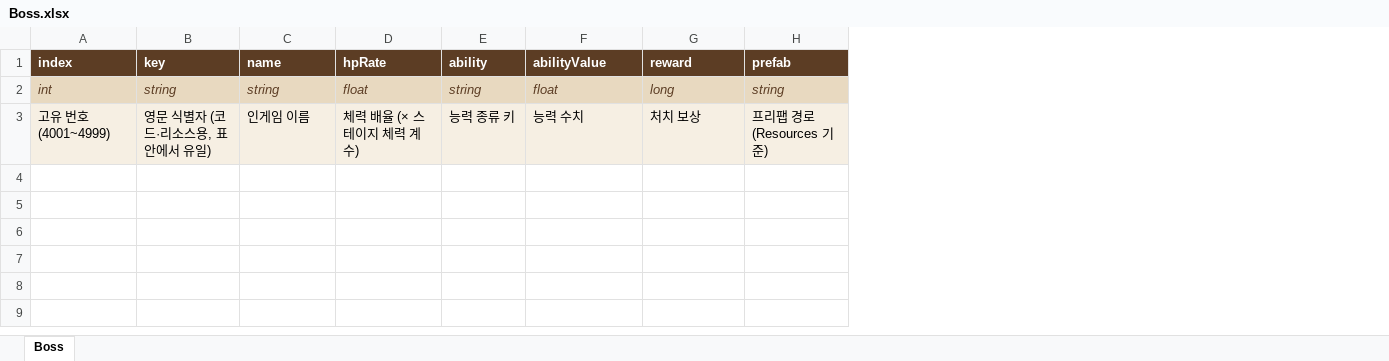
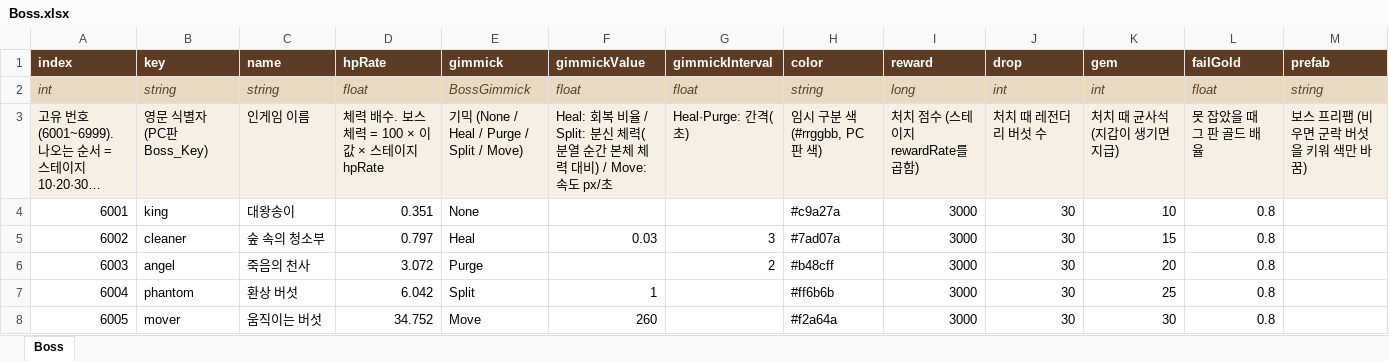
Before and after one commit to LKH1134/MMM_Mobile, an Excel workbook: Assets/Data/Tables/Boss.xlsx, sheet Boss, drawn as a sheet; only a part is shown; values as stored, in another font and other column widths than the file's, no borders; removed rows and columns are numbered as before the commit, all else as after; rows hold the shown columns only; the diff names each change by its address in the sheet, - before the commit and + after, or states it on an @@ line.

```diff
--- a/Assets/Data/Tables/Boss.xlsx (sheet Boss)
+++ b/Assets/Data/Tables/Boss.xlsx (sheet Boss)
-column E (ability), row 2: string
+column E (gimmick), row 2: BossGimmick
+column G (gimmickInterval), row 2: float
+column H (color), row 2: string
+column J (drop), row 2: int
+column K (gem), row 2: int
+column L (failGold), row 2: float
-F1: abilityValue
+F1: gimmickValue
-row 3: 고유 번호 (4001~4999) | 영문 식별자 (코드·리소스용, 표 안에서 유일) | 인게임 이름 | 체력 배율 (× 스테이지 체력 계수) | 능력 종류 키 | 능력 수치 | 처치 보상 | 프리팹 경로 (Resources 기준)
+row 3: 고유 번호 (6001~6999). 나오는 순서 = 스테이지 10·20·30… | 영문 식별자 (PC판 Boss_Key) | 인게임 이름 | 체력 배수. 보스 체력 = 100 × 이 값 × 스테이지 hpRate | 기믹 (None / Heal / Purge / Split / Move) | Heal: 회복 비율 / Split: 분신 체력(분열 순간 본체 체력 대비) / Move: 속도 px/초 | Heal·Purge: 간격(초) | 임시 구분 색 (#rrggbb, PC판 색) | 처치 점수 (스테이지 rewardRate를 곱함) | 처치 때 레전더리 버섯 수 | 처치 때 균사석 (지갑이 생기면 지급) | 못 잡았을 때 그 판 골드 배율 | 보스 프리팹 (비우면 군락 버섯을 키워 색만 바꿈)
+row 4: 6001 | king | 대왕송이 | 0.351 | None |  |  | #c9a27a | 3000 | 30 | 10 | 0.8
+row 5: 6002 | cleaner | 숲 속의 청소부 | 0.797 | Heal | 0.03 | 3 | #7ad07a | 3000 | 30 | 15 | 0.8
+row 6: 6003 | angel | 죽음의 천사 | 3.072 | Purge |  | 2 | #b48cff | 3000 | 30 | 20 | 0.8
+row 7: 6004 | phantom | 환상 버섯 | 6.042 | Split | 1 |  | #ff6b6b | 3000 | 30 | 25 | 0.8
+row 8: 6005 | mover | 움직이는 버섯 | 34.752 | Move | 260 |  | #f2a64a | 3000 | 30 | 30 | 0.8
```
Also changed, not shown: 21 other files.
